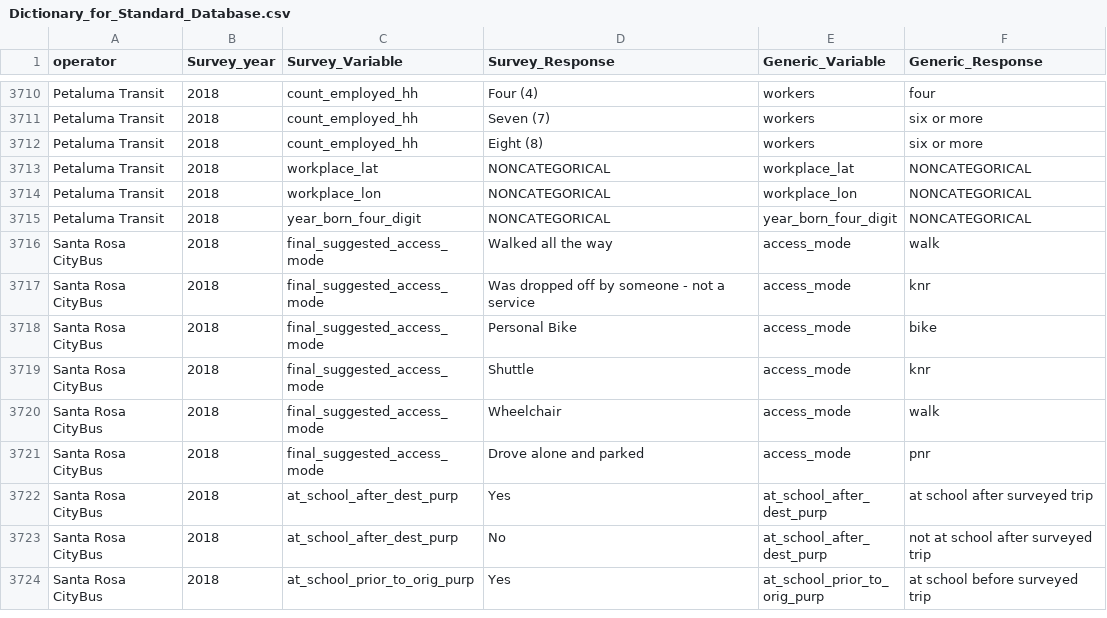
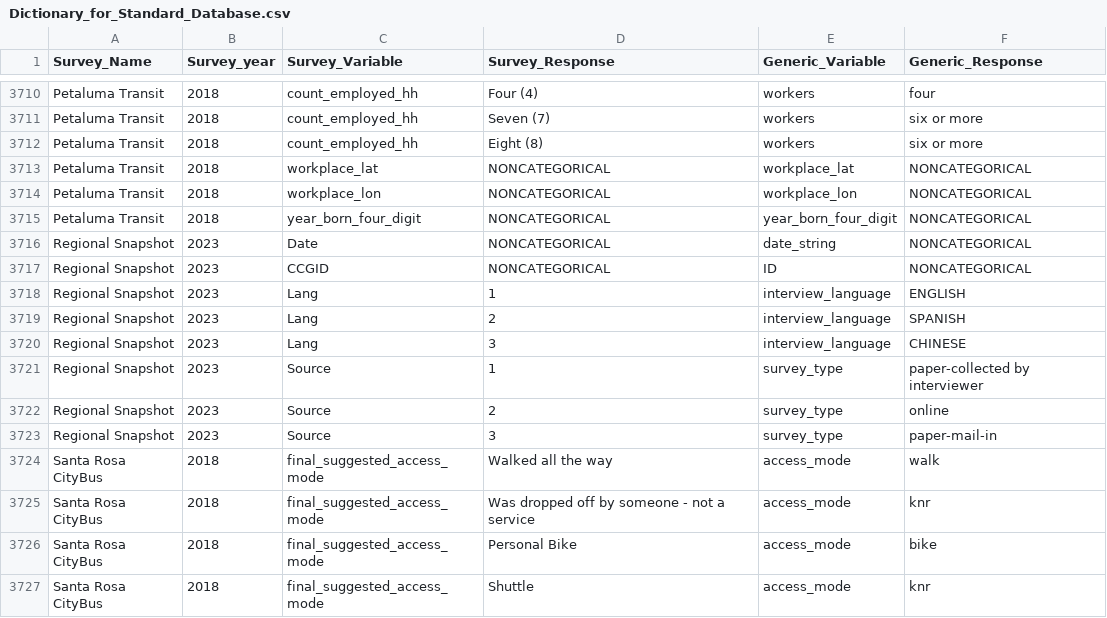
Before and after one commit to BayAreaMetro/transit-passenger-surveys, a CSV file: make-uniform/production/Dictionary_for_Standard_Database.csv, drawn as a sheet; only a part is shown, gaps mark what is left out; the shorter side is filled out with more unchanged rows; the diff names each change by its address in the sheet, - before the commit and + after, or states it on an @@ line.

Commit message:
Update for snapshot survey - mostly a change in terminology
Instead of operator, we have a survey_name -- this is often an operator but not always. Operator is still available in cananonical_operator.

```diff
--- a/make-uniform/production/Dictionary_for_Standard_Database.csv
+++ b/make-uniform/production/Dictionary_for_Standard_Database.csv
-A1: operator
+A1: Survey_Name
+row 3716: Regional Snapshot | 2023 | Date | NONCATEGORICAL | date_string | NONCATEGORICAL
+row 3717: Regional Snapshot | 2023 | CCGID | NONCATEGORICAL | ID | NONCATEGORICAL
+row 3718: Regional Snapshot | 2023 | Lang | 1 | interview_language | ENGLISH
+row 3719: Regional Snapshot | 2023 | Lang | 2 | interview_language | SPANISH
+row 3720: Regional Snapshot | 2023 | Lang | 3 | interview_language | CHINESE
+row 3721: Regional Snapshot | 2023 | Source | 1 | survey_type | paper-collected by interviewer
+row 3722: Regional Snapshot | 2023 | Source | 2 | survey_type | online
+row 3723: Regional Snapshot | 2023 | Source | 3 | survey_type | paper-mail-in
```
Also changed, not shown: 5 other files.
